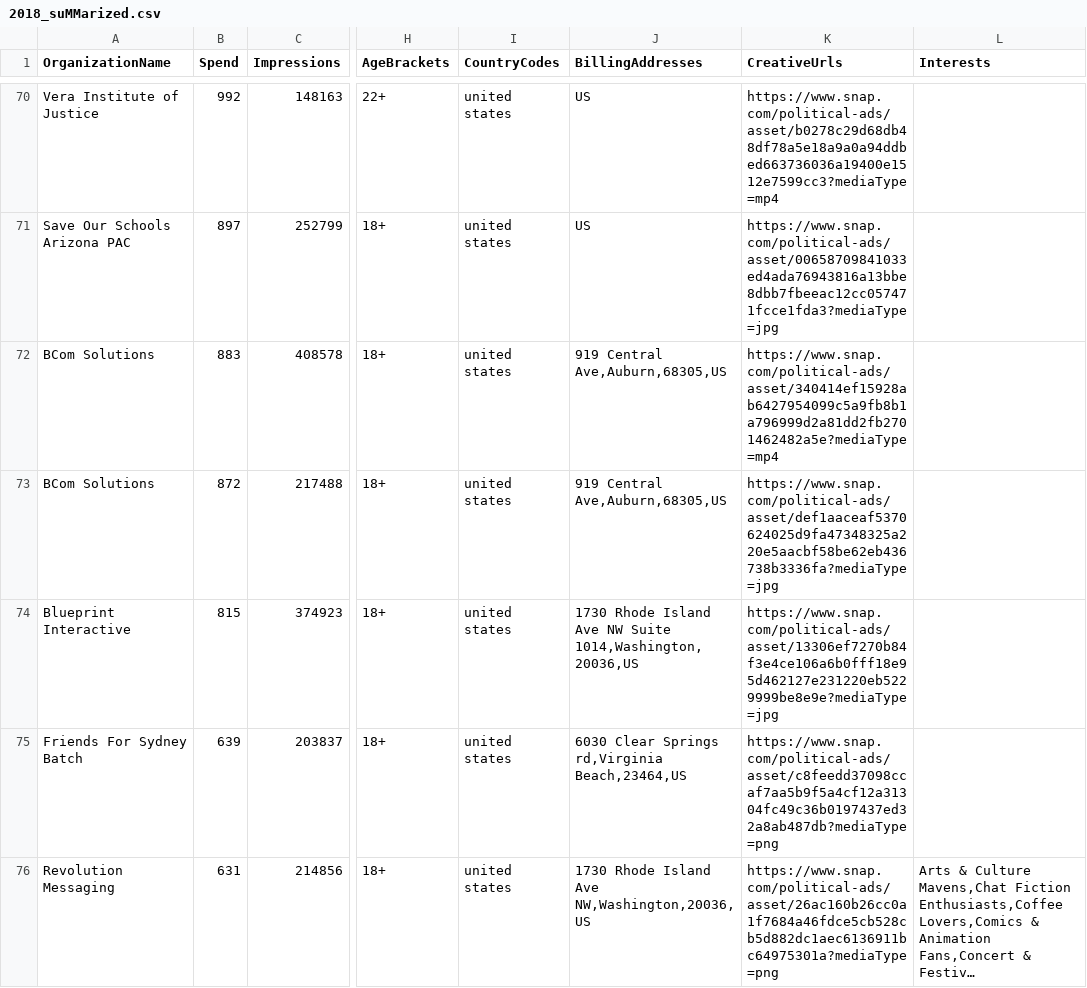
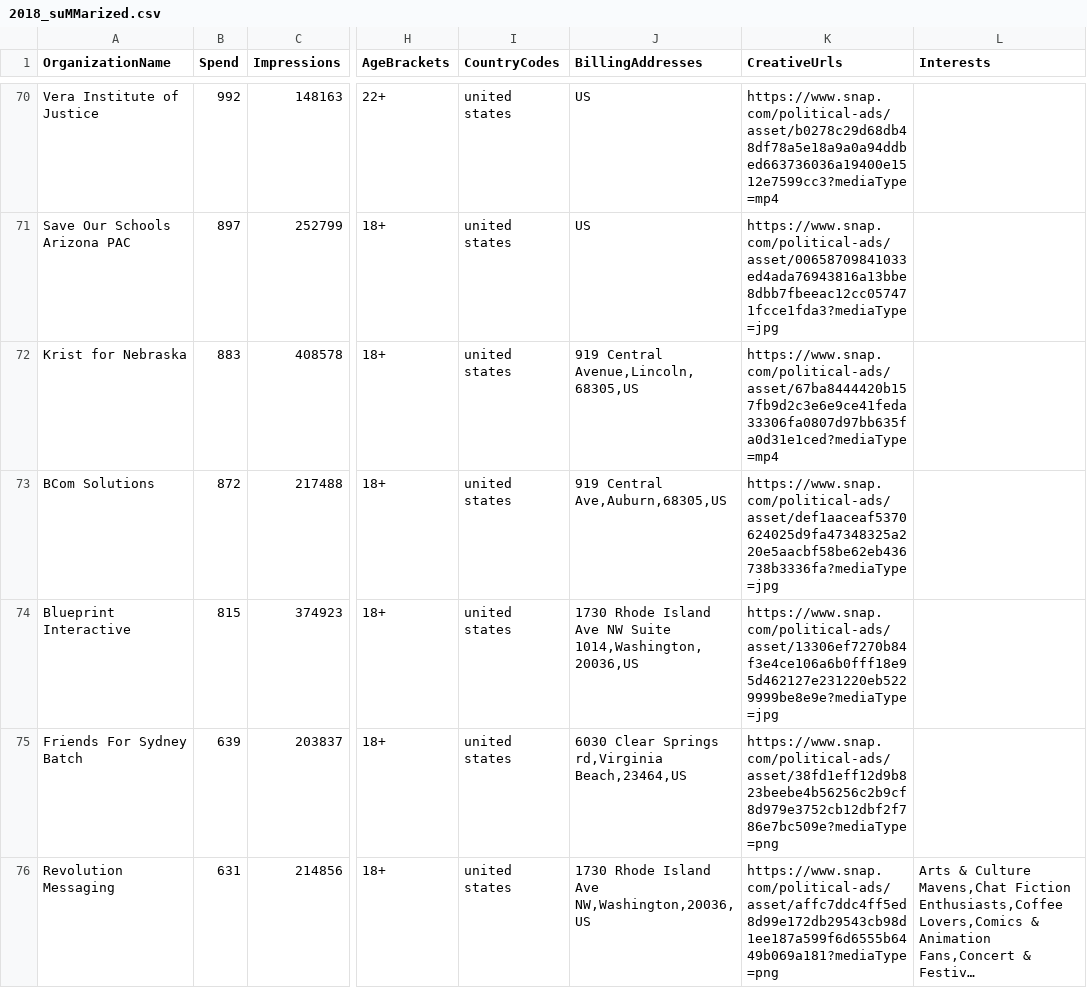
Before and after one commit to MassMove/SnapChatPoliticalAds, a CSV file: SCData/2018_suMMarized.csv, drawn as a sheet; only a part is shown, gaps mark what is left out; long unchanged cells end in …; the diff covers the shown part only; the diff names each change by its address in the sheet, - before the commit and + after, or states it on an @@ line.

```diff
--- a/SCData/2018_suMMarized.csv
+++ b/SCData/2018_suMMarized.csv
-A72 (OrganizationName): BCom Solutions
+A72 (OrganizationName): Krist for Nebraska
-J72 (BillingAddresses): 919 Central Ave,Auburn,68305,US
+J72 (BillingAddresses): 919 Central Avenue,Lincoln,68305,US
-K72 (CreativeUrls): https://www.snap.com/political-ads/asset/340414ef15928ab6427954099c5a9fb8b1a796999d2a81dd2fb2701462482a5e?mediaType=mp4
+K72 (CreativeUrls): https://www.snap.com/political-ads/asset/67ba8444420b157fb9d2c3e6e9ce41feda33306fa0807d97bb635fa0d31e1ced?mediaType=mp4
-K75 (CreativeUrls): https://www.snap.com/political-ads/asset/c8feedd37098ccaf7aa5b9f5a4cf12a31304fc49c36b0197437ed32a8ab487db?mediaType=png
+K75 (CreativeUrls): https://www.snap.com/political-ads/asset/38fd1eff12d9b823beebe4b56256c2b9cf8d979e3752cb12dbf2f786e7bc509e?mediaType=png
-K76 (CreativeUrls): https://www.snap.com/political-ads/asset/26ac160b26cc0a1f7684a46fdce5cb528cb5d882dc1aec6136911bc64975301a?mediaType=png
+K76 (CreativeUrls): https://www.snap.com/political-ads/asset/affc7ddc4ff5ed8d99e172db29543cb98d1ee187a599f6d6555b6449b069a181?mediaType=png
```
Also changed, not shown: 1 added row, 1 removed row, 1 moved row and 87 edited cells elsewhere in this file, SCData/2018.csv, SCData/2019_suMMarized.csv, 12 other files.
